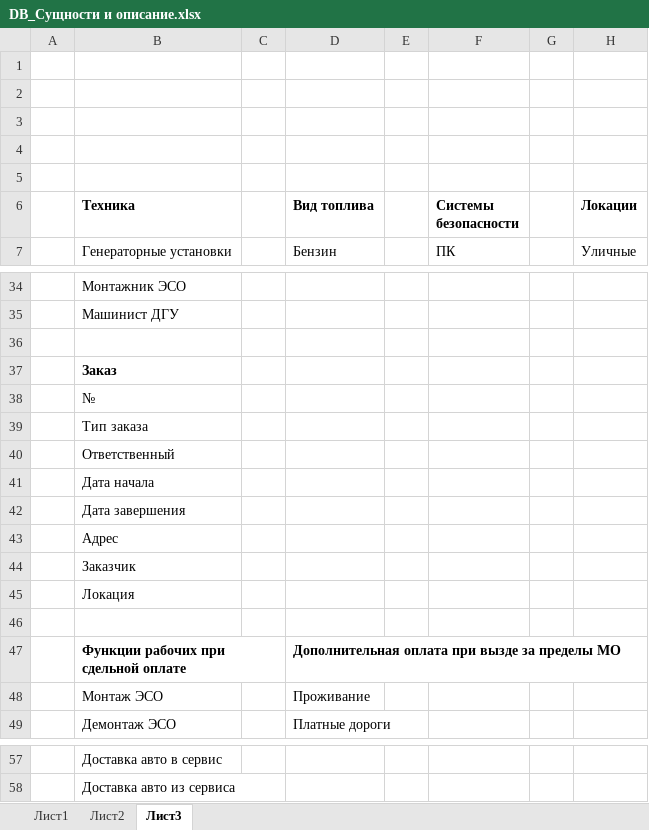
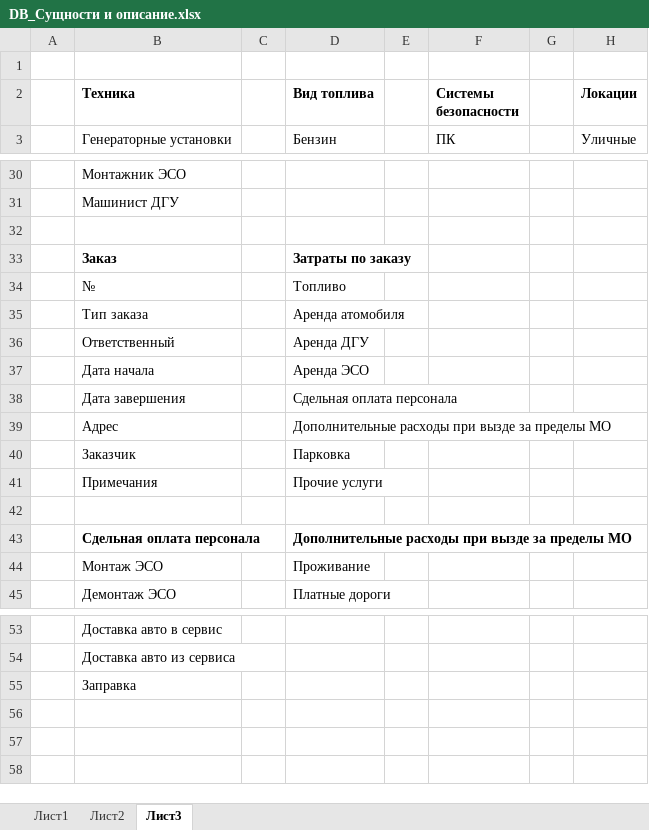
Before and after one commit to EvgenyVolenko/___DIP___, an Excel workbook: DB_Сущности и описание.xlsx, sheet Лист3, drawn as a sheet; only a part is shown, gaps mark what is left out; values as stored, in another font and other column widths than the file's, no borders; removed rows and columns are numbered as before the commit, all else as after; the diff names each change by its address in the sheet, - before the commit and + after, or states it on an @@ line.

```diff
--- a/DB_Сущности и описание.xlsx (sheet Лист3)
+++ b/DB_Сущности и описание.xlsx (sheet Лист3)
-row 2: (empty)
-row 3: (empty)
-row 4: (empty)
-row 5: (empty)
-D33 (Вид топлива): (empty)
+D33 (Вид топлива): Затраты по заказу
-D34 (Вид топлива): (empty)
+D34 (Вид топлива): Топливо
-D35 (Вид топлива): (empty)
+D35 (Вид топлива): Аренда атомобиля
-D36 (Вид топлива): (empty)
+D36 (Вид топлива): Аренда ДГУ
-D37 (Вид топлива): (empty)
+D37 (Вид топлива): Аренда ЭСО
-D38 (Вид топлива): (empty)
+D38 (Вид топлива): Сдельная оплата персонала
-D39 (Вид топлива): (empty)
+D39 (Вид топлива): Дополнительные расходы при вызде за пределы МО
-D40 (Вид топлива): (empty)
+D40 (Вид топлива): Парковка
-row 45:  | Локация
+row 41:  | Примечания |  | Прочие услуги
-row 47:  | Функции рабочих при сдельной оплате |  | Дополнительная оплата при вызде за пределы МО
+row 43:  | Сдельная оплата персонала |  | Дополнительные расходы при вызде за пределы МО
+row 55:  | Заправка
```
Also changed, not shown: sheet Лист1, 5 other files.
